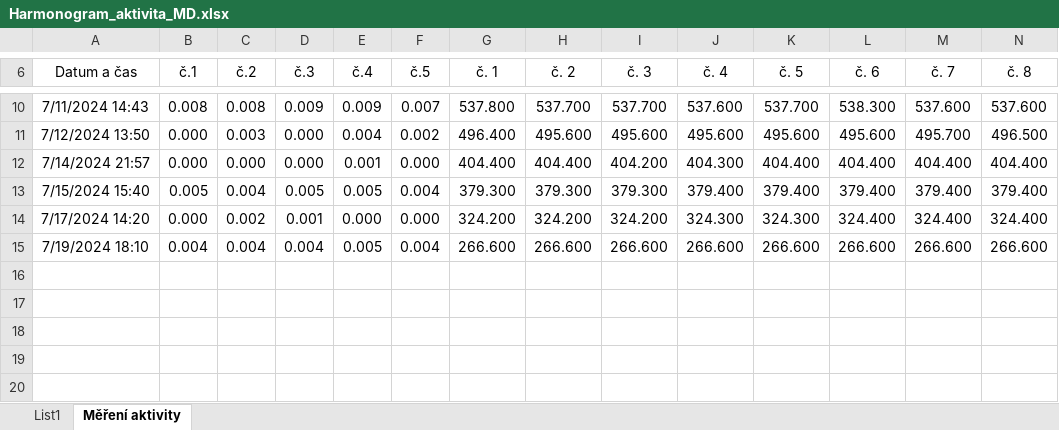
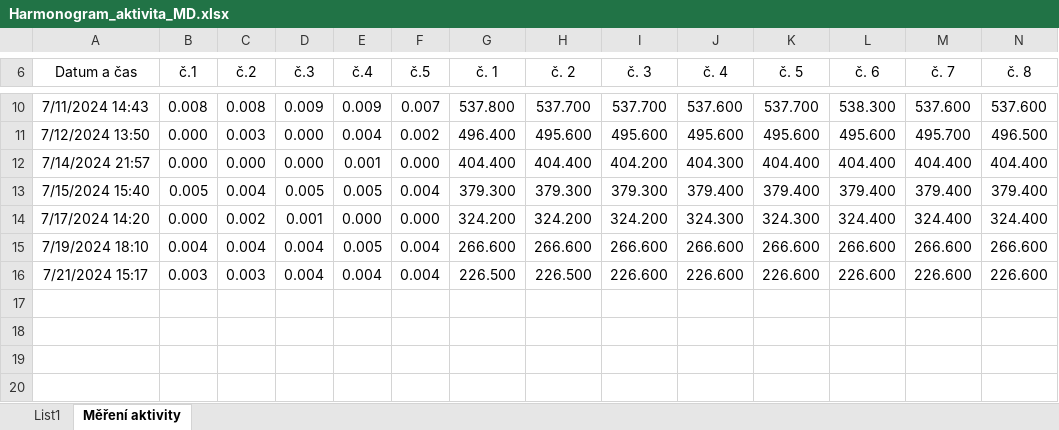
Before and after one commit to ptaceda/mrtva_doba_VU, an Excel workbook: Harmonogram_aktivita_MD.xlsx, sheet Měření aktivity, drawn as a sheet; only a part is shown, gaps mark what is left out; values as stored, in another font and other column widths than the file's, no borders; table styles not drawn; removed rows and columns are numbered as before the commit, all else as after; rows hold the shown columns only; the diff names each change by its address in the sheet, - before the commit and + after, or states it on an @@ line.

Commit message:
Add files via upload

```diff
--- a/Harmonogram_aktivita_MD.xlsx (sheet Měření aktivity)
+++ b/Harmonogram_aktivita_MD.xlsx (sheet Měření aktivity)
-row 16: (empty)
+row 16: 7/21/2024 15:17 | 0.003 | 0.003 | 0.004 | 0.004 | 0.004 | 226.500 | 226.500 | 226.600 | 226.600 | 226.600 | 226.600 | 226.600 | 226.600
```
Also changed, not shown: sheet List1.
